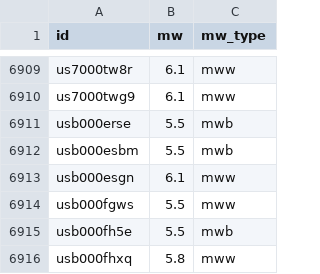
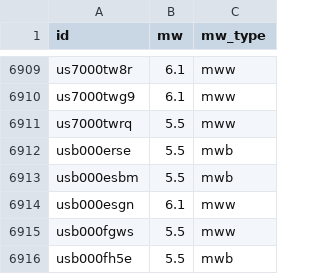
Before and after one commit to judithhubbard/earthquake-stats, a CSV file: pipeline/mw.csv, drawn as a sheet; only a part is shown, gaps mark what is left out; the shorter side is filled out with more unchanged rows.

```diff
--- a/pipeline/mw.csv
+++ b/pipeline/mw.csv
@@ -6910,2 +6910,3 @@ us7000tw8r,6.1,mww
 us7000twg9,6.1,mww
+us7000twrq,5.5,mww
 usb000erse,5.5,mwb
```
